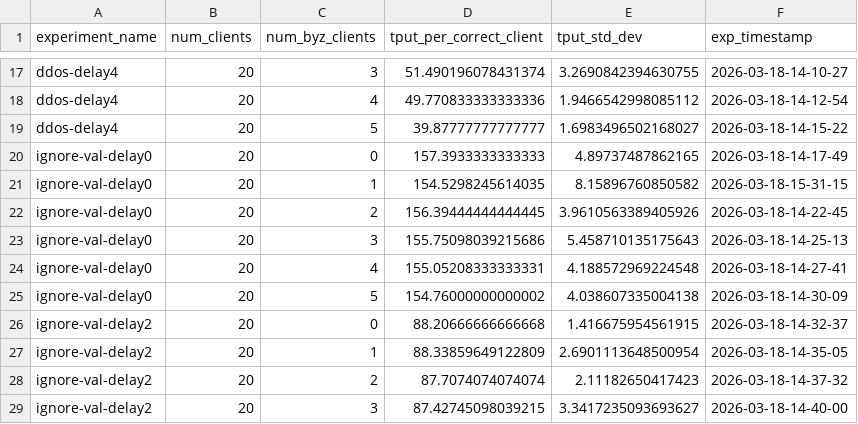
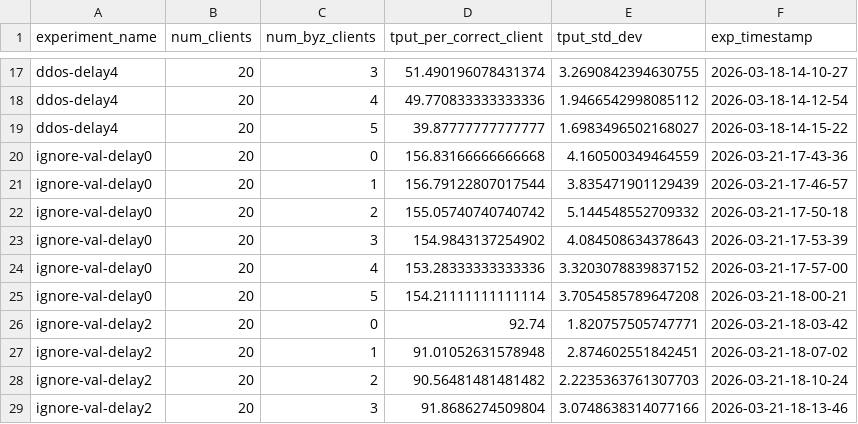
Before and after one commit to ATLi2001/Sintr-Artifact, a CSV file: experiment-results/2-Microbenchmarks/3-Client-Failures/RW-SQL-Z/client_failures-2026-03-18-15-34-17.csv, drawn as a sheet; only a part is shown, gaps mark what is left out; the diff covers the shown part only.

Commit message:
client failures graph update

```diff
--- a/experiment-results/2-Microbenchmarks/3-Client-Failures/RW-SQL-Z/client_failures-2026-03-18-15-34-17.csv
+++ b/experiment-results/2-Microbenchmarks/3-Client-Failures/RW-SQL-Z/client_failures-2026-03-18-15-34-17.csv
@@ -19,11 +19,11 @@ ddos-delay4,20,4,49.770833333333336,1.9466542998085112,2026-03-18-14-12-54
 ddos-delay4,20,5,39.87777777777777,1.6983496502168027,2026-03-18-14-15-22
-ignore-val-delay0,20,0,157.3933333333333,4.89737487862165,2026-03-18-14-17-49
-ignore-val-delay0,20,1,154.5298245614035,8.15896760850582,2026-03-18-15-31-15
-ignore-val-delay0,20,2,156.39444444444445,3.9610563389405926,2026-03-18-14-22-45
-ignore-val-delay0,20,3,155.75098039215686,5.458710135175643,2026-03-18-14-25-13
-ignore-val-delay0,20,4,155.05208333333331,4.188572969224548,2026-03-18-14-27-41
-ignore-val-delay0,20,5,154.76000000000002,4.038607335004138,2026-03-18-14-30-09
-ignore-val-delay2,20,0,88.20666666666668,1.416675954561915,2026-03-18-14-32-37
-ignore-val-delay2,20,1,88.33859649122809,2.6901113648500954,2026-03-18-14-35-05
-ignore-val-delay2,20,2,87.7074074074074,2.11182650417423,2026-03-18-14-37-32
-ignore-val-delay2,20,3,87.42745098039215,3.3417235093693627,2026-03-18-14-40-00
+ignore-val-delay0,20,0,156.83166666666668,4.160500349464559,2026-03-21-17-43-36
+ignore-val-delay0,20,1,156.79122807017544,3.835471901129439,2026-03-21-17-46-57
+ignore-val-delay0,20,2,155.05740740740742,5.144548552709332,2026-03-21-17-50-18
+ignore-val-delay0,20,3,154.9843137254902,4.084508634378643,2026-03-21-17-53-39
+ignore-val-delay0,20,4,153.28333333333336,3.3203078839837152,2026-03-21-17-57-00
+ignore-val-delay0,20,5,154.21111111111114,3.7054585789647208,2026-03-21-18-00-21
+ignore-val-delay2,20,0,92.74,1.820757505747771,2026-03-21-18-03-42
+ignore-val-delay2,20,1,91.01052631578948,2.874602551842451,2026-03-21-18-07-02
+ignore-val-delay2,20,2,90.56481481481482,2.2235363761307703,2026-03-21-18-10-24
+ignore-val-delay2,20,3,91.8686274509804,3.0748638314077166,2026-03-21-18-13-46
```
Also changed, not shown: 24 edited cells elsewhere in this file, experiment-results/2-Microbenchmarks/3-Client-Failures/RW-SQL-U/client_failures-2026-03-18-13-18-32.csv, 4 other files.
